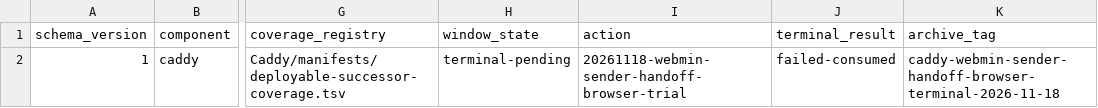
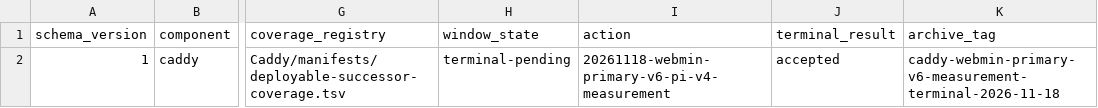
Before and after one commit to Racerx323/homelab-server-configs, a TSV file: Caddy/manifests/deployment-streams.tsv, drawn as a sheet; only a part is shown, gaps mark what is left out; the diff names each change by its address in the sheet, - before the commit and + after, or states it on an @@ line.

```diff
--- a/Caddy/manifests/deployment-streams.tsv
+++ b/Caddy/manifests/deployment-streams.tsv
-I2 (action): 20261118-webmin-sender-handoff-browser-trial
+I2 (action): 20261118-webmin-primary-v6-pi-v4-measurement
-J2 (terminal_result): failed-consumed
+J2 (terminal_result): accepted
-K2 (archive_tag): caddy-webmin-sender-handoff-browser-terminal-2026-11-18
+K2 (archive_tag): caddy-webmin-primary-v6-measurement-terminal-2026-11-18
```
Also changed, not shown: Caddy/manifests/certificate-release-inputs.tsv, Caddy/manifests/manifest-lifecycle.tsv, 12 other files.
